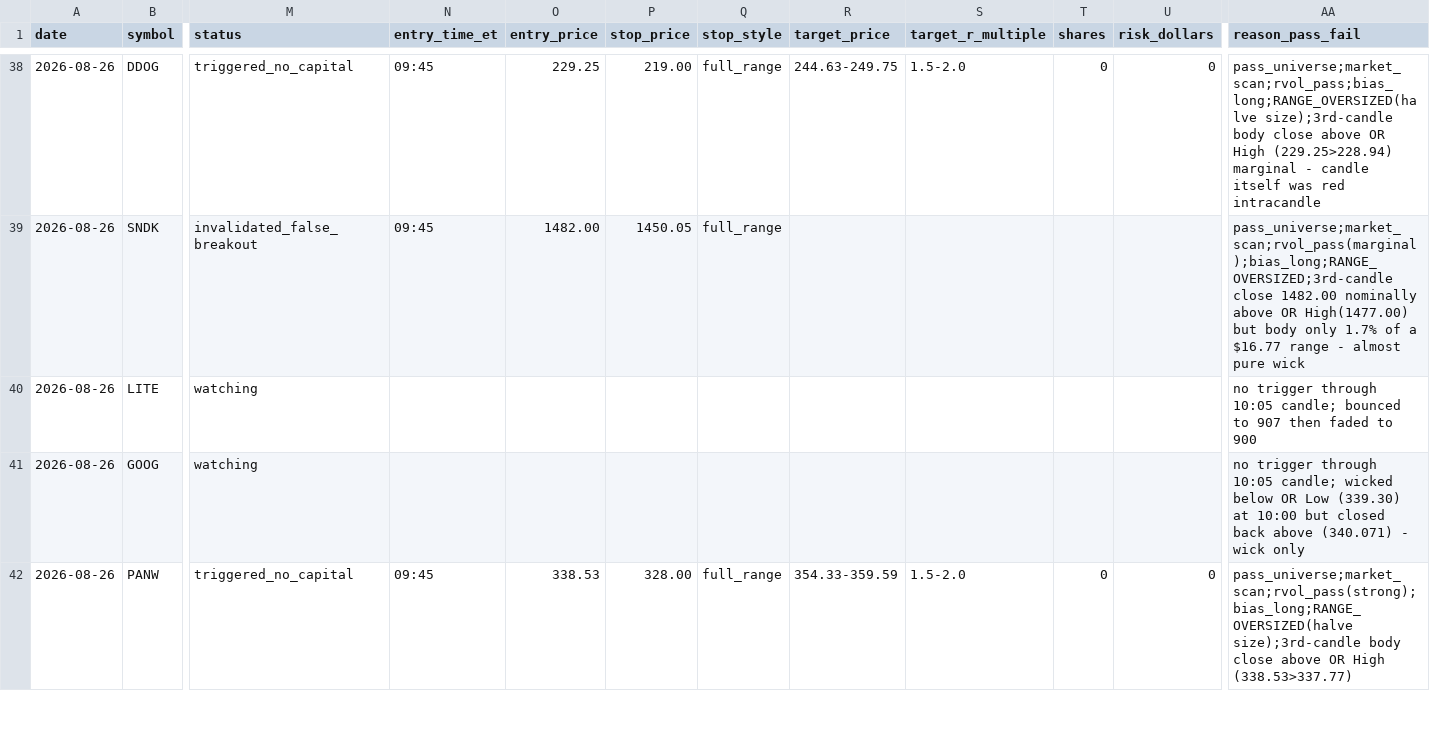
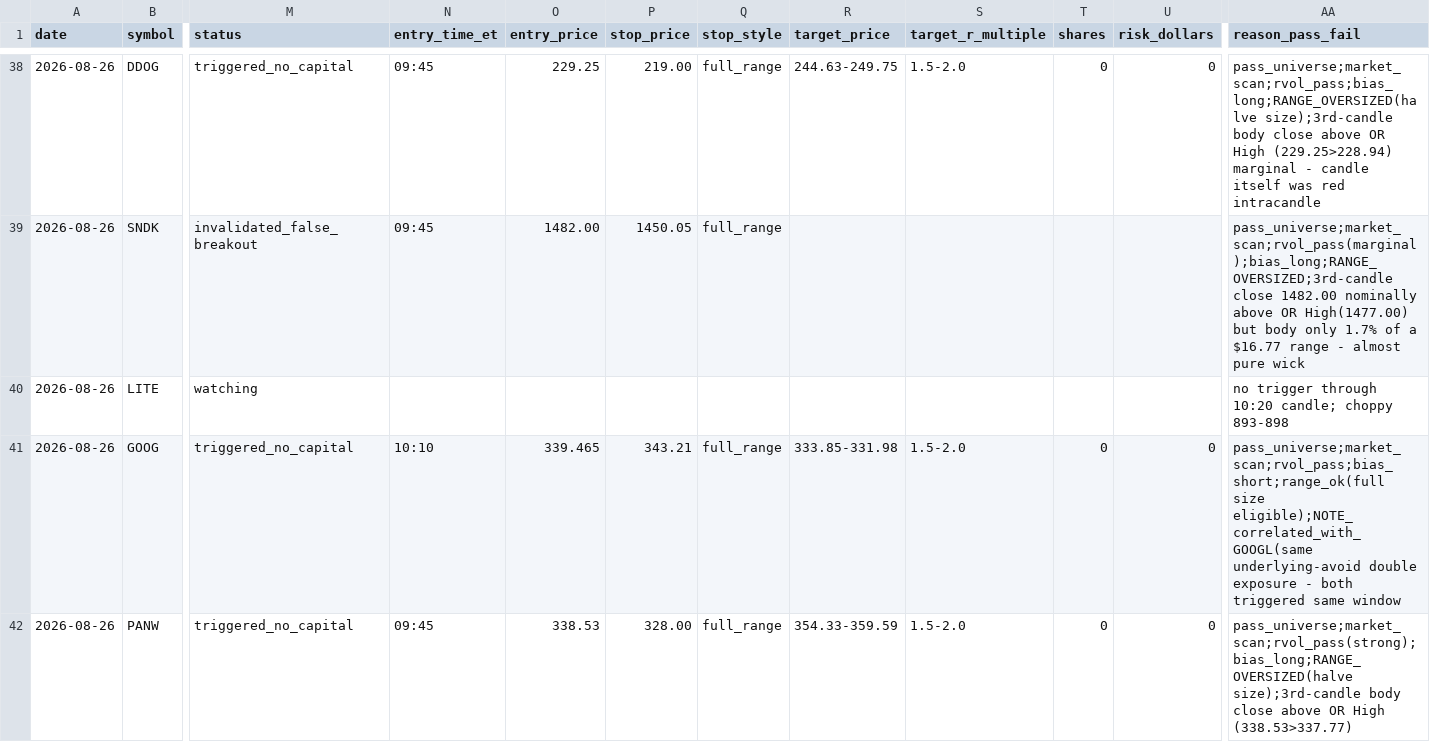
Before and after one commit to ssb0004-byte/trading, a CSV file: logs/trades/2026-08-26.csv, drawn as a sheet; only a part is shown, gaps mark what is left out; the diff covers the shown part only; the diff names each change by its address in the sheet, - before the commit and + after, or states it on an @@ line.

```diff
--- a/logs/trades/2026-08-26.csv
+++ b/logs/trades/2026-08-26.csv
-AA40 (reason_pass_fail): …trigger through 10:05 candle; bounced to 907 then faded to 900
+AA40 (reason_pass_fail): …trigger through 10:20 candle; choppy 893-898
-M41 (status): watching
+M41 (status): triggered_no_capital
-N41 (entry_time_et): (empty)
+N41 (entry_time_et): 10:10
-O41 (entry_price): (empty)
+O41 (entry_price): 339.465
-P41 (stop_price): (empty)
+P41 (stop_price): 343.21
-Q41 (stop_style): (empty)
+Q41 (stop_style): full_range
-R41 (target_price): (empty)
+R41 (target_price): 333.85-331.98
-S41 (target_r_multiple): (empty)
+S41 (target_r_multiple): 1.5-2.0
-T41 (shares): (empty)
+T41 (shares): 0
-U41 (risk_dollars): (empty)
+U41 (risk_dollars): 0
-AA41 (reason_pass_fail): no trigger through 10:05 candle; wicked below OR Low (339.30) at 10:00 but closed back above (340.071) - wick only
+AA41 (reason_pass_fail): pass_universe;market_scan;rvol_pass;bias_short;range_ok(full size eligible);NOTE_correlated_with_GOOGL(same underlying-avoid double exposure - both triggered same window
```
Also changed, not shown: 44 edited cells elsewhere in this file.
